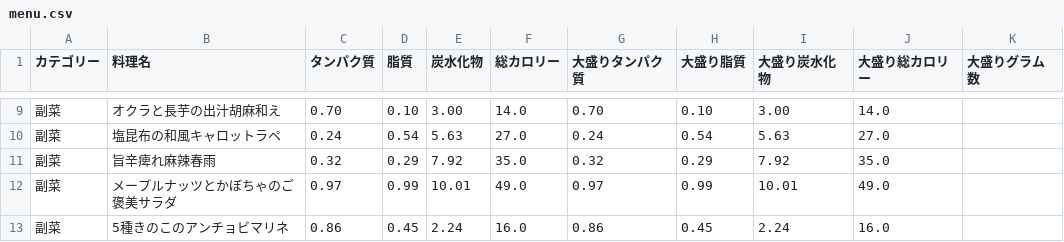
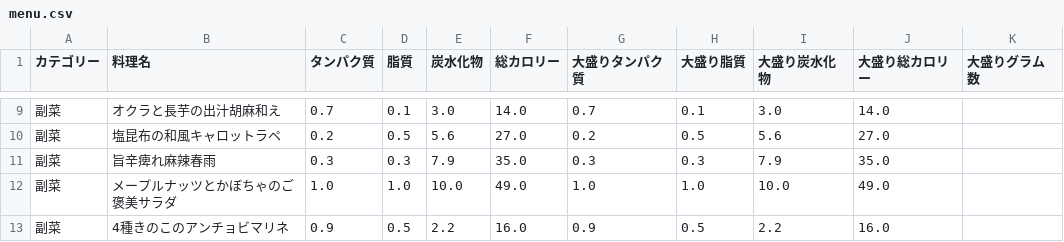
Before and after one commit to kinchan-xinyun/menu-calorie-calculator, a CSV file: menu.csv, drawn as a sheet; only a part is shown, gaps mark what is left out; the diff covers the shown part only; the diff names each change by its address in the sheet, - before the commit and + after, or states it on an @@ line.

```diff
--- a/menu.csv
+++ b/menu.csv
-C9 (タンパク質): 0.70
+C9 (タンパク質): 0.7
-D9 (脂質): 0.10
+D9 (脂質): 0.1
-E9 (炭水化物): 3.00
+E9 (炭水化物): 3.0
-G9 (大盛りタンパク質): 0.70
+G9 (大盛りタンパク質): 0.7
-H9 (大盛り脂質): 0.10
+H9 (大盛り脂質): 0.1
-I9 (大盛り炭水化物): 3.00
+I9 (大盛り炭水化物): 3.0
-C10 (タンパク質): 0.24
+C10 (タンパク質): 0.2
-D10 (脂質): 0.54
+D10 (脂質): 0.5
-E10 (炭水化物): 5.63
+E10 (炭水化物): 5.6
-G10 (大盛りタンパク質): 0.24
+G10 (大盛りタンパク質): 0.2
-H10 (大盛り脂質): 0.54
+H10 (大盛り脂質): 0.5
-I10 (大盛り炭水化物): 5.63
+I10 (大盛り炭水化物): 5.6
-C11 (タンパク質): 0.32
+C11 (タンパク質): 0.3
-D11 (脂質): 0.29
+D11 (脂質): 0.3
-E11 (炭水化物): 7.92
+E11 (炭水化物): 7.9
-G11 (大盛りタンパク質): 0.32
+G11 (大盛りタンパク質): 0.3
-H11 (大盛り脂質): 0.29
+H11 (大盛り脂質): 0.3
-I11 (大盛り炭水化物): 7.92
+I11 (大盛り炭水化物): 7.9
-C12 (タンパク質): 0.97
+C12 (タンパク質): 1.0
-D12 (脂質): 0.99
+D12 (脂質): 1.0
-E12 (炭水化物): 10.01
+E12 (炭水化物): 10.0
-G12 (大盛りタンパク質): 0.97
+G12 (大盛りタンパク質): 1.0
-H12 (大盛り脂質): 0.99
+H12 (大盛り脂質): 1.0
-I12 (大盛り炭水化物): 10.01
+I12 (大盛り炭水化物): 10.0
-B13 (料理名): 5種きのこのアンチョビマリネ
+B13 (料理名): 4種きのこのアンチョビマリネ
-C13 (タンパク質): 0.86
+C13 (タンパク質): 0.9
-D13 (脂質): 0.45
+D13 (脂質): 0.5
-E13 (炭水化物): 2.24
+E13 (炭水化物): 2.2
-G13 (大盛りタンパク質): 0.86
+G13 (大盛りタンパク質): 0.9
-H13 (大盛り脂質): 0.45
+H13 (大盛り脂質): 0.5
-I13 (大盛り炭水化物): 2.24
+I13 (大盛り炭水化物): 2.2
```
Also changed, not shown: 2 added rows, 2 removed rows and 67 edited cells elsewhere in this file, 2 other files.
